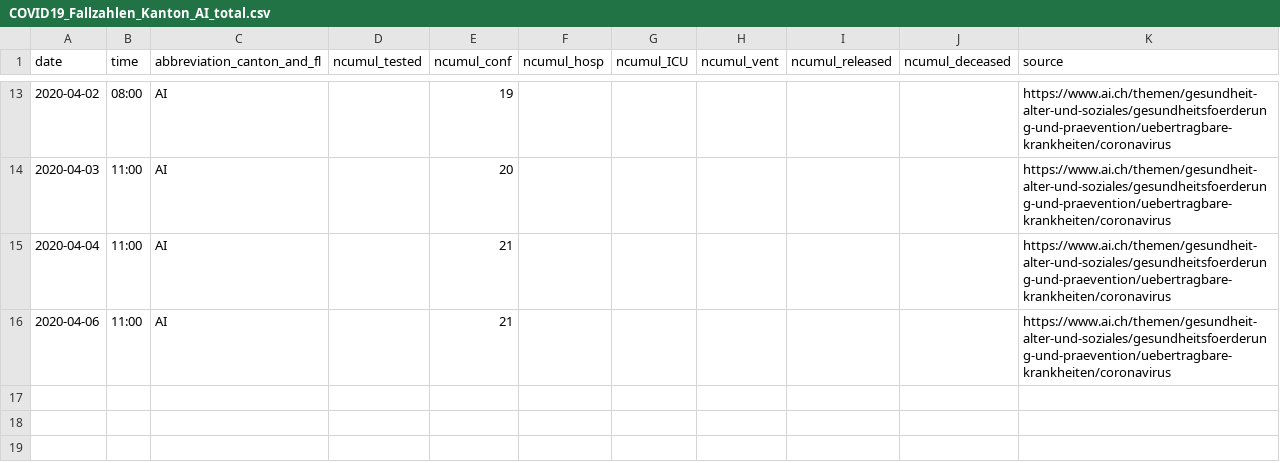
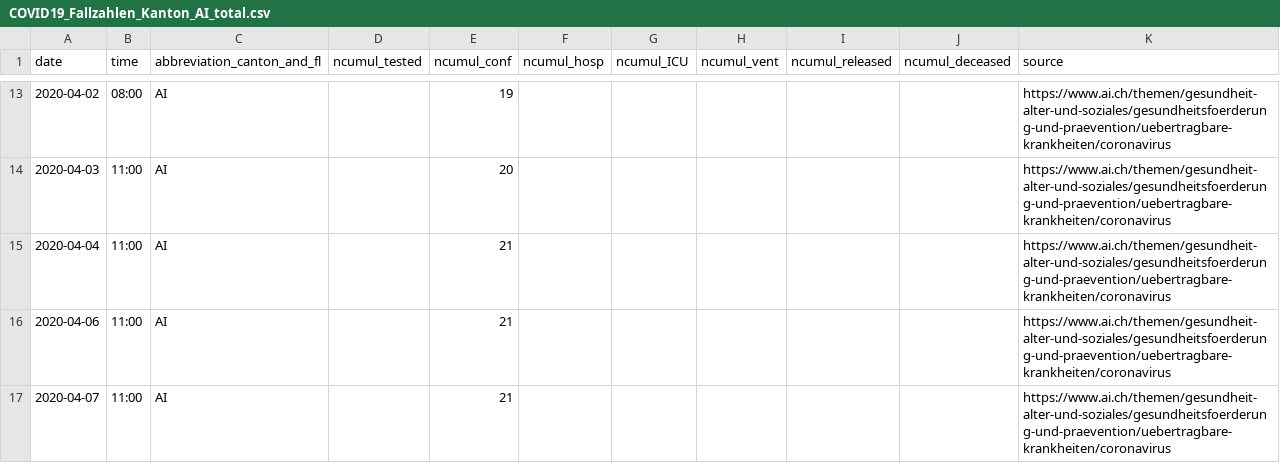
Before and after one commit to cclauss/covid_19, a CSV file: fallzahlen_kanton_total_csv/COVID19_Fallzahlen_Kanton_AI_total.csv, drawn as a sheet; only a part is shown, gaps mark what is left out.

```diff
--- a/fallzahlen_kanton_total_csv/COVID19_Fallzahlen_Kanton_AI_total.csv
+++ b/fallzahlen_kanton_total_csv/COVID19_Fallzahlen_Kanton_AI_total.csv
@@ -16 +16,2 @@ date,time,abbreviation_canton_and_fl,ncumul_tested,ncumul_conf,ncumul_hosp,ncumu
 2020-04-06,11:00,AI,"",21,"","","","","",https://www.ai.ch/themen/gesundheit-alter-und-soziales/gesundheitsfoerderung-und-praevention/uebertragbare-krankheiten/coronavirus
+2020-04-07,11:00,AI,"",21,"","","","","",https://www.ai.ch/themen/gesundheit-alter-und-soziales/gesundheitsfoerderung-und-praevention/uebertragbare-krankheiten/coronavirus
```
